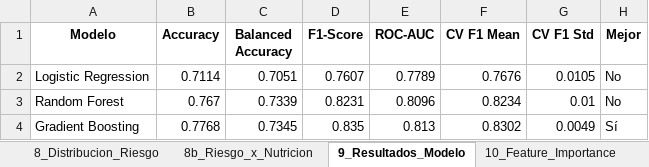
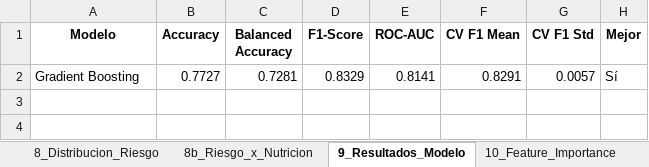
Before and after one commit to fabianmejiaandes/proyecto_desarrollo_soluciones_canguro, an Excel workbook: output/dashboard_data.xlsx, sheet 9_Resultados_Modelo, drawn as a sheet; values as stored, in another font and other column widths than the file's, no borders; removed rows and columns are numbered as before the commit, all else as after; the diff names each change by its address in the sheet, - before the commit and + after, or states it on an @@ line.

Commit message:
ajustes para exportar modelo y documentacion de uso

```diff
--- a/output/dashboard_data.xlsx (sheet 9_Resultados_Modelo)
+++ b/output/dashboard_data.xlsx (sheet 9_Resultados_Modelo)
-row 2: Logistic Regression | 0.7114 | 0.7051 | 0.7607 | 0.7789 | 0.7676 | 0.0105 | No
-row 3: Random Forest | 0.767 | 0.7339 | 0.8231 | 0.8096 | 0.8234 | 0.01 | No
-row 4: Gradient Boosting | 0.7768 | 0.7345 | 0.835 | 0.813 | 0.8302 | 0.0049 | Sí
+row 2: Gradient Boosting | 0.7727 | 0.7281 | 0.8329 | 0.8141 | 0.8291 | 0.0057 | Sí
```
Also changed, not shown: sheet 10_Feature_Importance, 19 other files.
